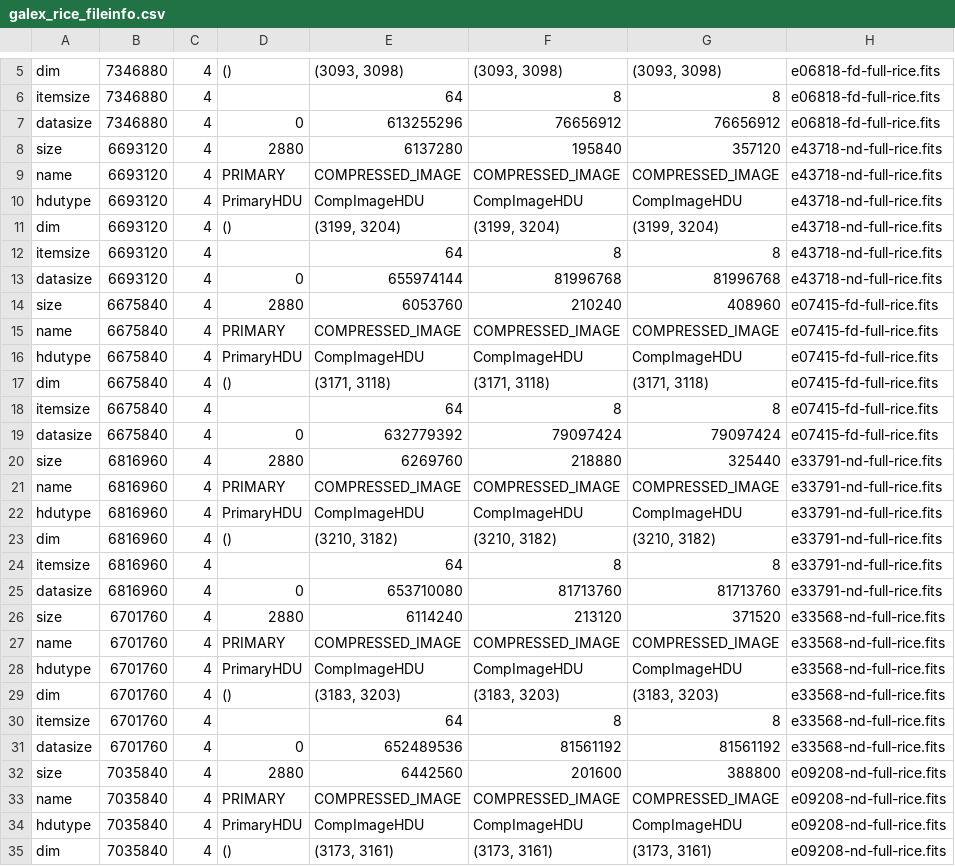
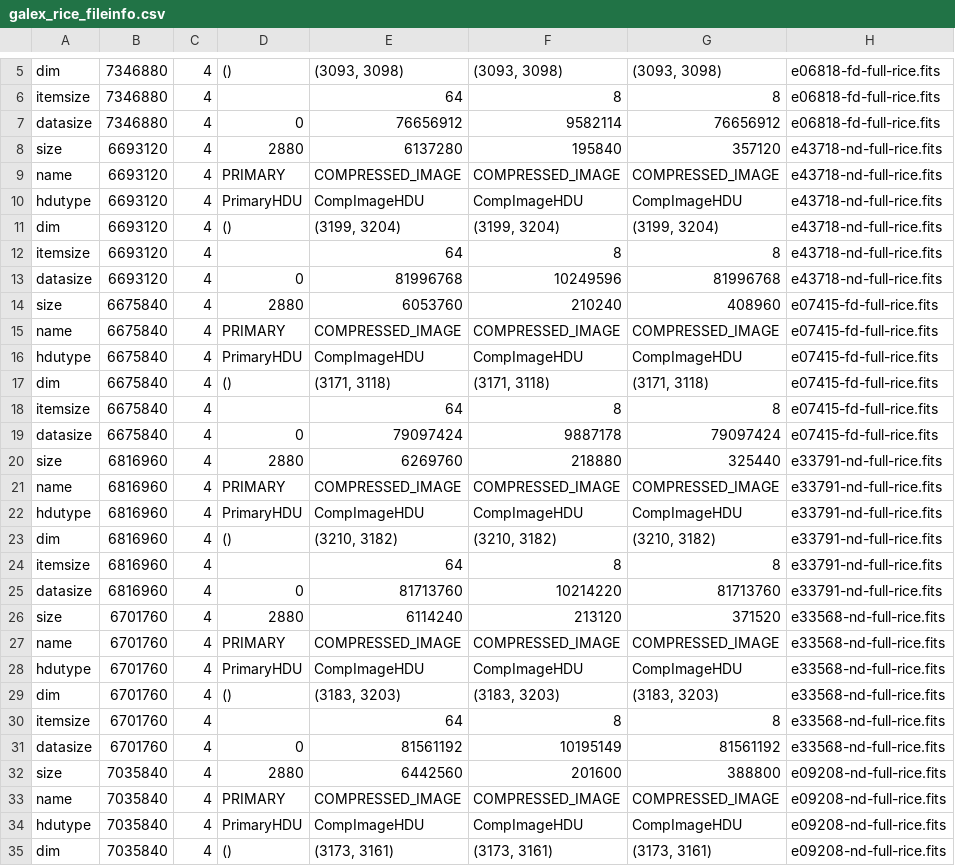
Before and after one commit to nasa-fornax/fornax-s3-subsets, a CSV file: s3_fuse_testing/s3_fuse/benchmark_settings/galex_rice_fileinfo.csv, drawn as a sheet; only a part is shown, gaps mark what is left out; the diff covers the shown part only.

```diff
--- a/s3_fuse_testing/s3_fuse/benchmark_settings/galex_rice_fileinfo.csv
+++ b/s3_fuse_testing/s3_fuse/benchmark_settings/galex_rice_fileinfo.csv
@@ -6,3 +6,3 @@ dim,7346880,4,(),"(3093, 3098)","(3093, 3098)","(3093, 3098)",e06818-fd-full-ric
 itemsize,7346880,4,,64,8,8,e06818-fd-full-rice.fits
-datasize,7346880,4,0,613255296,76656912,76656912,e06818-fd-full-rice.fits
+datasize,7346880,4,0,76656912,9582114,76656912,e06818-fd-full-rice.fits
 size,6693120,4,2880,6137280,195840,357120,e43718-nd-full-rice.fits
@@ -12,3 +12,3 @@ dim,6693120,4,(),"(3199, 3204)","(3199, 3204)","(3199, 3204)",e43718-nd-full-ric
 itemsize,6693120,4,,64,8,8,e43718-nd-full-rice.fits
-datasize,6693120,4,0,655974144,81996768,81996768,e43718-nd-full-rice.fits
+datasize,6693120,4,0,81996768,10249596,81996768,e43718-nd-full-rice.fits
 size,6675840,4,2880,6053760,210240,408960,e07415-fd-full-rice.fits
@@ -18,3 +18,3 @@ dim,6675840,4,(),"(3171, 3118)","(3171, 3118)","(3171, 3118)",e07415-fd-full-ric
 itemsize,6675840,4,,64,8,8,e07415-fd-full-rice.fits
-datasize,6675840,4,0,632779392,79097424,79097424,e07415-fd-full-rice.fits
+datasize,6675840,4,0,79097424,9887178,79097424,e07415-fd-full-rice.fits
 size,6816960,4,2880,6269760,218880,325440,e33791-nd-full-rice.fits
@@ -24,3 +24,3 @@ dim,6816960,4,(),"(3210, 3182)","(3210, 3182)","(3210, 3182)",e33791-nd-full-ric
 itemsize,6816960,4,,64,8,8,e33791-nd-full-rice.fits
-datasize,6816960,4,0,653710080,81713760,81713760,e33791-nd-full-rice.fits
+datasize,6816960,4,0,81713760,10214220,81713760,e33791-nd-full-rice.fits
 size,6701760,4,2880,6114240,213120,371520,e33568-nd-full-rice.fits
@@ -30,3 +30,3 @@ dim,6701760,4,(),"(3183, 3203)","(3183, 3203)","(3183, 3203)",e33568-nd-full-ric
 itemsize,6701760,4,,64,8,8,e33568-nd-full-rice.fits
-datasize,6701760,4,0,652489536,81561192,81561192,e33568-nd-full-rice.fits
+datasize,6701760,4,0,81561192,10195149,81561192,e33568-nd-full-rice.fits
 size,7035840,4,2880,6442560,201600,388800,e09208-nd-full-rice.fits
```
Also changed, not shown: 190 edited cells elsewhere in this file, s3_fuse_testing/s3_fuse/benchmark_settings/galex_gzip_fileinfo.csv, s3_fuse_testing/s3_fuse/benchmark_settings/hst_fileinfo.csv.
